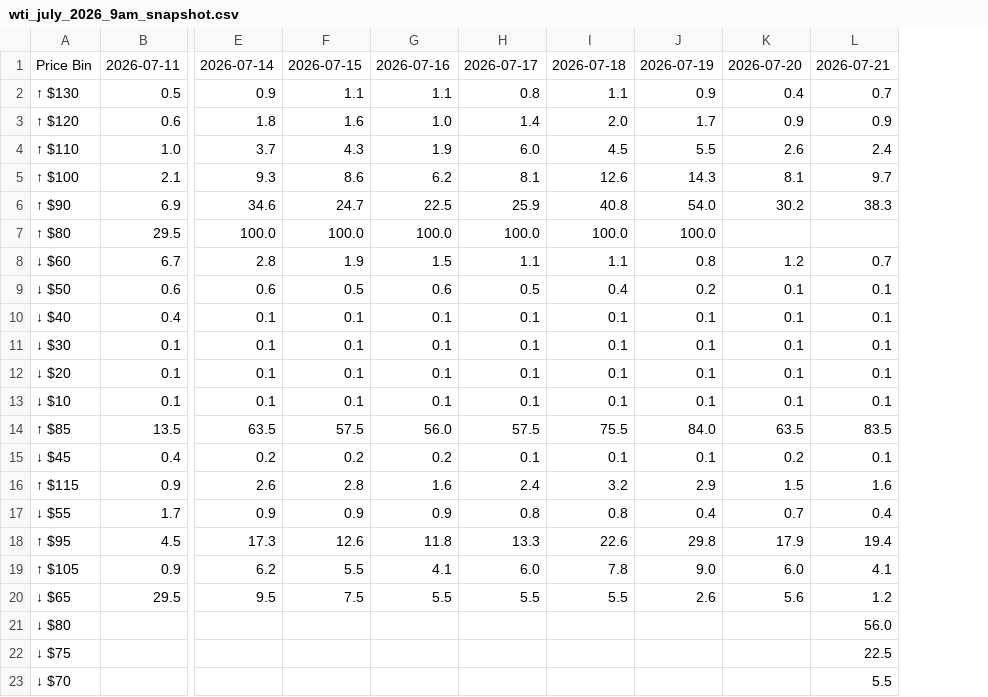
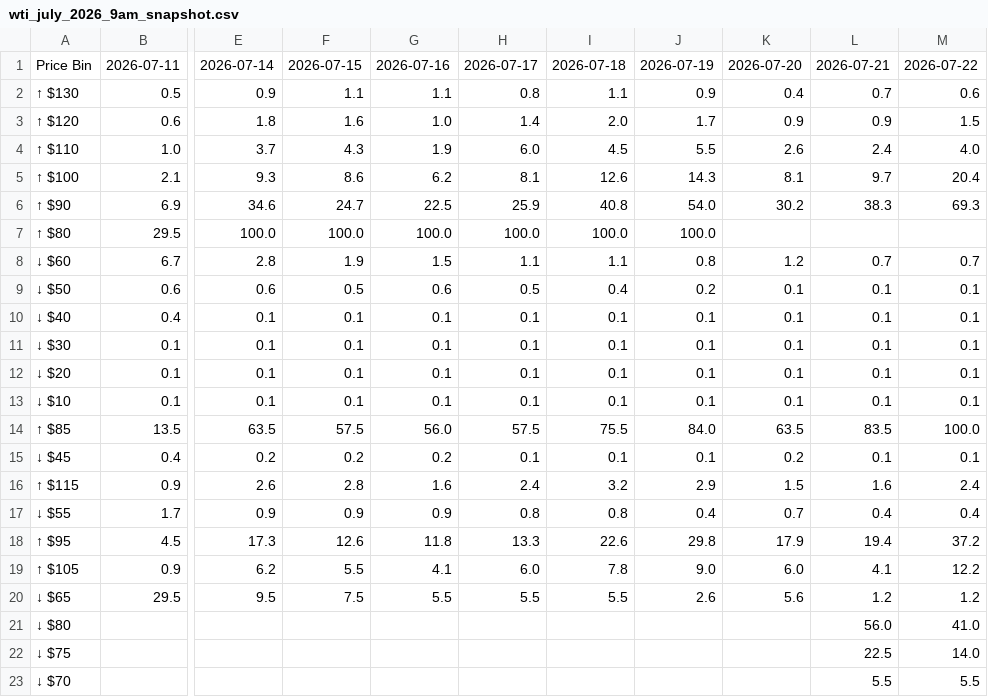
Before and after one commit to Caleblucas1/polymarket-wti-snapshot, a CSV file: wti_july_2026_9am_snapshot.csv, drawn as a sheet; only a part is shown, gaps mark what is left out; the diff names each change by its address in the sheet, - before the commit and + after, or states it on an @@ line.

Commit message:
Update daily market snapshots

```diff
--- a/wti_july_2026_9am_snapshot.csv
+++ b/wti_july_2026_9am_snapshot.csv
+column M, rows 1-23: 2026-07-22 | 0.6 | 1.5 | 4.0 | 20.4 | 69.3 |  | 0.7 | 0.1 | 0.1 | 0.1 | 0.1 | 0.1 | 100.0 | 0.1 | 2.4 | 0.4 | 37.2 | 12.2 | 1.2 | 41.0 | 14.0 | 5.5
```
